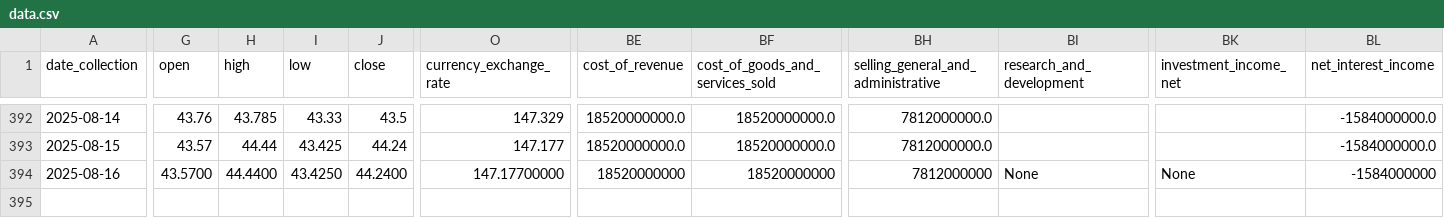
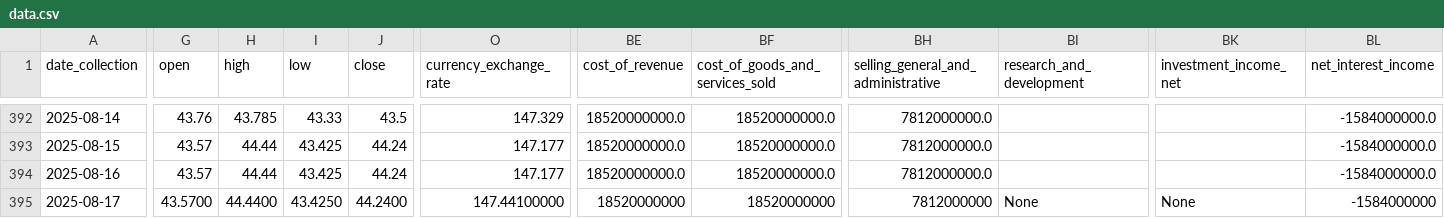
Before and after one commit to CastIehard/Stock-Prediction-AI, a CSV file: Stocks/Verizon/data.csv, drawn as a sheet; only a part is shown, gaps mark what is left out; rows hold the shown columns only; the diff covers the shown part only; the diff names each change by its address in the sheet, - before the commit and + after, or states it on an @@ line.

Commit message:
Daily Collection

```diff
--- a/Stocks/Verizon/data.csv
+++ b/Stocks/Verizon/data.csv
-G394 (open): 43.5700
+G394 (open): 43.57
-H394 (high): 44.4400
+H394 (high): 44.44
-I394 (low): 43.4250
+I394 (low): 43.425
-J394 (close): 44.2400
+J394 (close): 44.24
-O394 (currency_exchange_rate): 147.17700000
+O394 (currency_exchange_rate): 147.177
-BE394 (cost_of_revenue): 18520000000
+BE394 (cost_of_revenue): 18520000000.0
-BF394 (cost_of_goods_and_services_sold): 18520000000
+BF394 (cost_of_goods_and_services_sold): 18520000000.0
-BH394: 7812000000
+BH394: 7812000000.0
-BI394 (research_and_development): None
+BI394 (research_and_development): (empty)
-BK394 (investment_income_net): None
+BK394 (investment_income_net): (empty)
-BL394 (net_interest_income): -1584000000
+BL394 (net_interest_income): -1584000000.0
+row 395: 2025-08-17 | 43.5700 | 44.4400 | 43.4250 | 44.2400 | 147.44100000 | 18520000000 | 18520000000 | 7812000000 | None | None | -1584000000
```
Also changed, not shown: 43 edited cells elsewhere in this file, Stocks/Adobe/data.csv.
